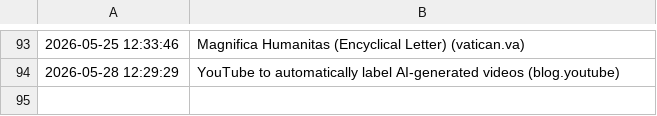
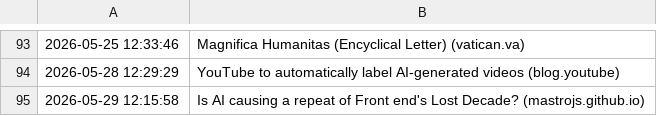
Before and after one commit to Trish0606/daily-web-scraper, a CSV file: log.csv, drawn as a sheet; only a part is shown, gaps mark what is left out; the diff names each change by its address in the sheet, - before the commit and + after, or states it on an @@ line.

```diff
--- a/log.csv
+++ b/log.csv
+row 95: 2026-05-29 12:15:58 | Is AI causing a repeat of Front end's Lost Decade? (mastrojs.github.io)
```
